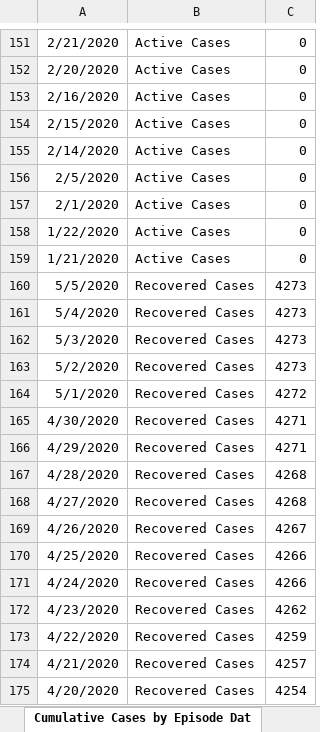
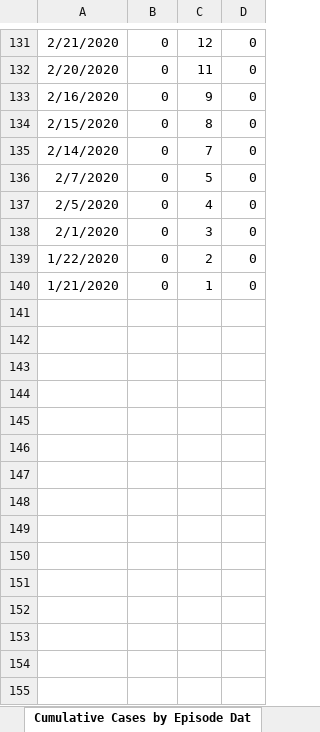
Before and after one commit to mponce0/covid19.analytics, an Excel workbook: inst/extdata/covid19_Toronto.xlsx, sheet Cumulative Cases by Episode Dat, drawn as a sheet; only a part is shown, gaps mark what is left out; values as stored, in another font and other column widths than the file's, no borders; removed rows and columns are numbered as before the commit, all else as after; the diff covers the shown part only; the diff names each change by its address in the sheet, - before the commit and + after, or states it on an @@ line.

```diff
--- a/inst/extdata/covid19_Toronto.xlsx (sheet Cumulative Cases by Episode Dat)
+++ b/inst/extdata/covid19_Toronto.xlsx (sheet Cumulative Cases by Episode Dat)
-column B, rows 151-159: all Active Cases
+column C, rows 131-135: 12 | 11 | 9 | 8 | 7; rows 137-140: 4 | 3 | 2 | 1
+column D, rows 131-135: all 0; rows 137-140: all 0
+row 136: 2/7/2020 | 0 | 5 | 0
-row 160: 5/5/2020 | Recovered Cases | 4273
-row 161: 5/4/2020 | Recovered Cases | 4273
-row 162: 5/3/2020 | Recovered Cases | 4273
-row 163: 5/2/2020 | Recovered Cases | 4273
-row 164: 5/1/2020 | Recovered Cases | 4272
-row 165: 4/30/2020 | Recovered Cases | 4271
-row 166: 4/29/2020 | Recovered Cases | 4271
-row 167: 4/28/2020 | Recovered Cases | 4268
-row 168: 4/27/2020 | Recovered Cases | 4268
-row 169: 4/26/2020 | Recovered Cases | 4267
-row 170: 4/25/2020 | Recovered Cases | 4266
-row 171: 4/24/2020 | Recovered Cases | 4266
-row 172: 4/23/2020 | Recovered Cases | 4262
-row 173: 4/22/2020 | Recovered Cases | 4259
-row 174: 4/21/2020 | Recovered Cases | 4257
-row 175: 4/20/2020 | Recovered Cases | 4254
```
Also changed, not shown: other rows of this sheet, sheet Cumulative Cases by Reported Da, sheet Cases by Episode Date, sheet Cases by Age, sheet Currently Hospitalized, sheet Cases by Gender, sheet Ever Hospitalized, 2 more sheets, other sheet tabs.
